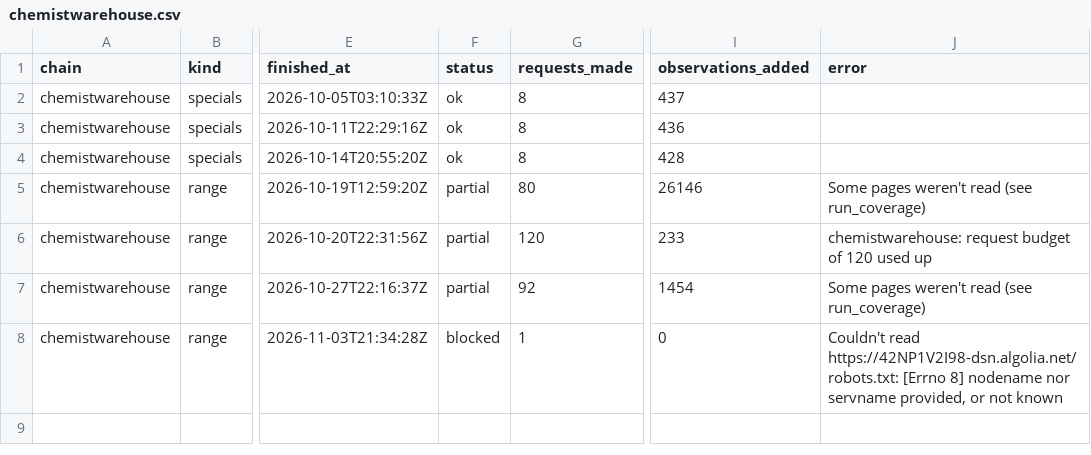
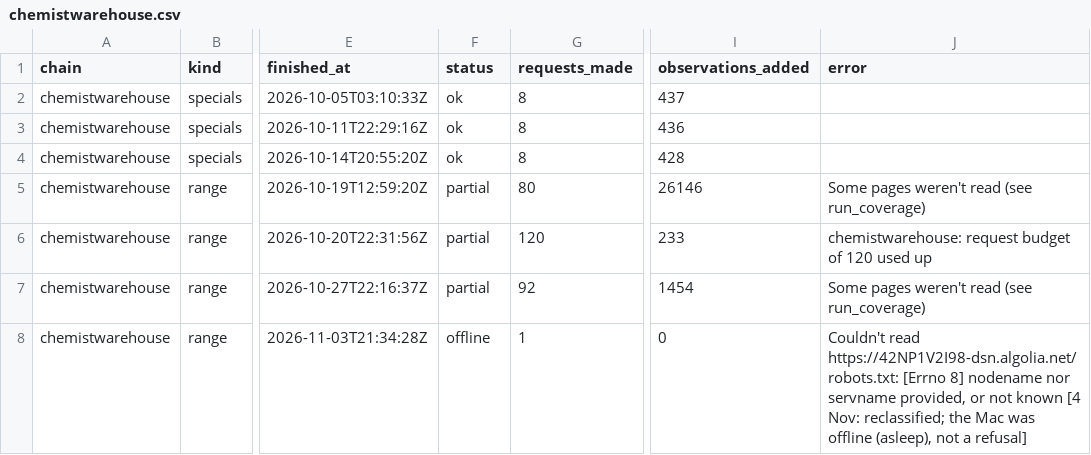
Before and after one commit to marqueztandog7-del/family-specials, a CSV file: history/runs/chemistwarehouse.csv, drawn as a sheet; only a part is shown, gaps mark what is left out; the diff names each change by its address in the sheet, - before the commit and + after, or states it on an @@ line.

```diff
--- a/history/runs/chemistwarehouse.csv
+++ b/history/runs/chemistwarehouse.csv
-F8 (status): blocked
+F8 (status): offline
-J8 (error): …not known
+J8 (error): …not known [4 Nov: reclassified; the Mac was offline (asleep), not a refusal]
```
Also changed, not shown: history/products/aldi.csv, history/products/chemistwarehouse.csv, 12 other files.
